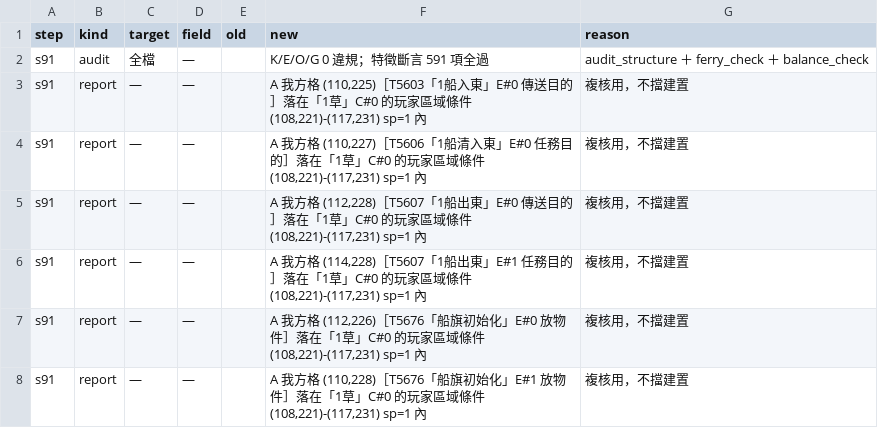
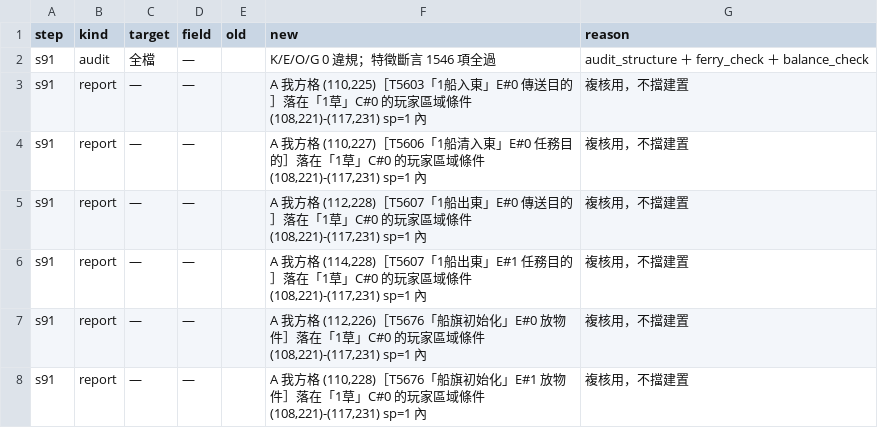
Before and after one commit to webrsb/Heroes-of-Gu-Long-AOE2-DE, a TSV file: src/合併/logs/91_結構不變量.tsv, drawn as a sheet; only a part is shown.

```diff
--- a/src/合併/logs/91_結構不變量.tsv
+++ b/src/合併/logs/91_結構不變量.tsv
@@ -1,3 +1,3 @@
 step	kind	target	field	old	new	reason
-s91	audit	全檔	—		K/E/O/G 0 違規；特徵斷言 591 項全過	audit_structure ＋ ferry_check ＋ balance_check
+s91	audit	全檔	—		K/E/O/G 0 違規；特徵斷言 1546 項全過	audit_structure ＋ ferry_check ＋ balance_check
 s91	report	—	—		A 我方格 (110,225)［T5603「1船入東」E#0 傳送目的］落在「1草」C#0 的玩家區域條件 (108,221)-(117,231) sp=1 內	複核用，不擋建置
```
Also changed, not shown: src/合併/logs/80_清空殼.tsv, 3 other files.
